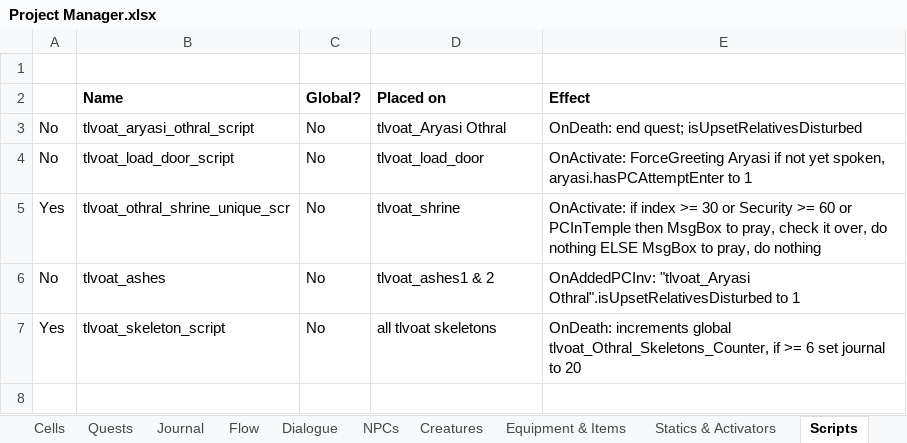
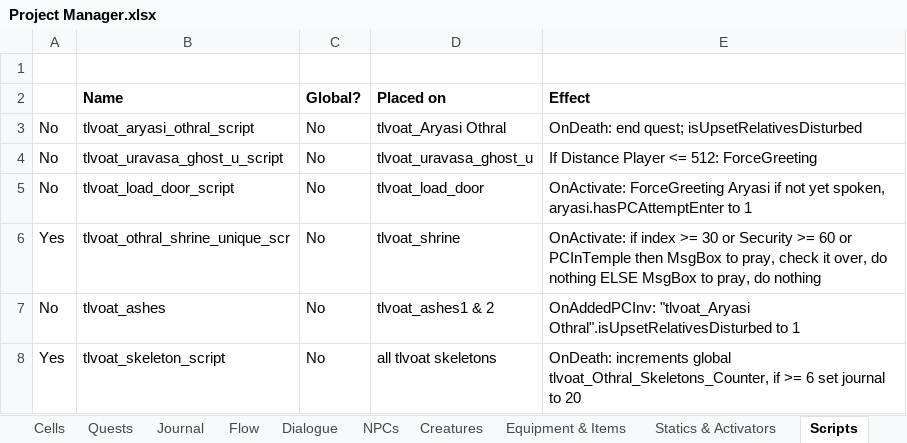
Before and after one commit to VesnaBrucoms/estranged-spirits, an Excel workbook: Docs/Project Manager.xlsx, sheet Scripts, drawn as a sheet; values as stored, in another font and other column widths than the file's, no borders; conditional formats not drawn; the diff names each change by its address in the sheet, - before the commit and + after, or states it on an @@ line.

Commit message:
Add: Uravasa's ghost to tomb, dialogue for middle of the quest

```diff
--- a/Docs/Project Manager.xlsx (sheet Scripts)
+++ b/Docs/Project Manager.xlsx (sheet Scripts)
+row 4: No | tlvoat_uravasa_ghost_u_script | No | tlvoat_uravasa_ghost_u | If Distance Player <= 512: ForceGreeting
```
Also changed, not shown: sheet Dialogue, sheet Journal, sheet Creatures, 1 other file.
